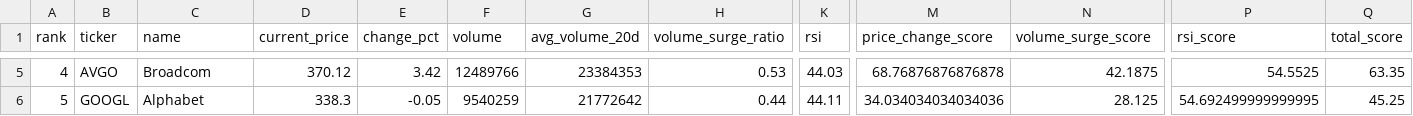
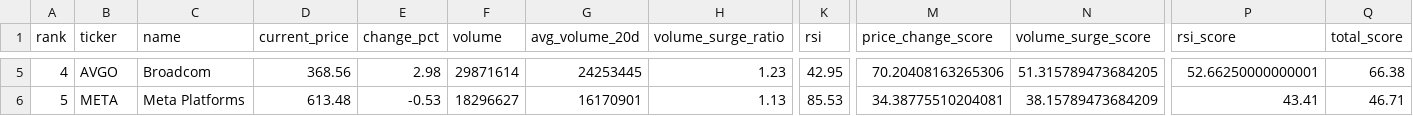
Before and after one commit to ynokinawa19-lgtm/stock-ranking-app, a CSV file: data/ranking_us.csv, drawn as a sheet; only a part is shown, gaps mark what is left out; the diff covers the shown part only; the diff names each change by its address in the sheet, - before the commit and + after, or states it on an @@ line.

```diff
--- a/data/ranking_us.csv
+++ b/data/ranking_us.csv
-D5 (current_price): 370.12
+D5 (current_price): 368.56
-E5 (change_pct): 3.42
+E5 (change_pct): 2.98
-F5 (volume): 12489766
+F5 (volume): 29871614
-G5 (avg_volume_20d): 23384353
+G5 (avg_volume_20d): 24253445
-H5 (volume_surge_ratio): 0.53
+H5 (volume_surge_ratio): 1.23
-K5 (rsi): 44.03
+K5 (rsi): 42.95
-M5 (price_change_score): 68.76876876876878
+M5 (price_change_score): 70.20408163265306
-N5 (volume_surge_score): 42.1875
+N5 (volume_surge_score): 51.315789473684205
-P5 (rsi_score): 54.5525
+P5 (rsi_score): 52.66250000000001
-Q5 (total_score): 63.35
+Q5 (total_score): 66.38
-B6 (ticker): GOOGL
+B6 (ticker): META
-C6 (name): Alphabet
+C6 (name): Meta Platforms
-D6 (current_price): 338.3
+D6 (current_price): 613.48
-E6 (change_pct): -0.05
+E6 (change_pct): -0.53
-F6 (volume): 9540259
+F6 (volume): 18296627
-G6 (avg_volume_20d): 21772642
+G6 (avg_volume_20d): 16170901
-H6 (volume_surge_ratio): 0.44
+H6 (volume_surge_ratio): 1.13
-K6 (rsi): 44.11
+K6 (rsi): 85.53
-M6 (price_change_score): 34.034034034034036
+M6 (price_change_score): 34.38775510204081
-N6 (volume_surge_score): 28.125
+N6 (volume_surge_score): 38.15789473684209
-P6 (rsi_score): 54.692499999999995
+P6 (rsi_score): 43.41
-Q6 (total_score): 45.25
+Q6 (total_score): 46.71
```
Also changed, not shown: 177 edited cells elsewhere in this file, data/ranking_jp.csv, 3 other files.
